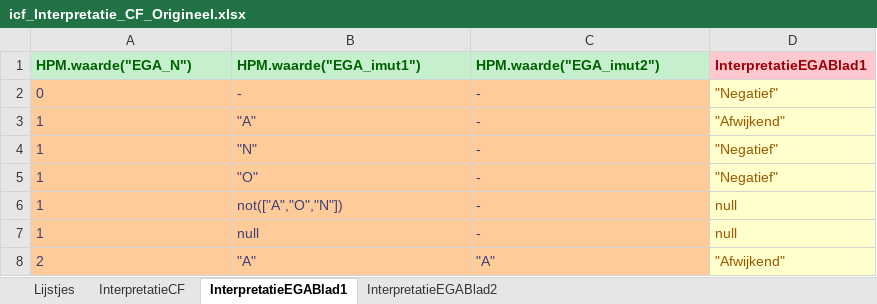
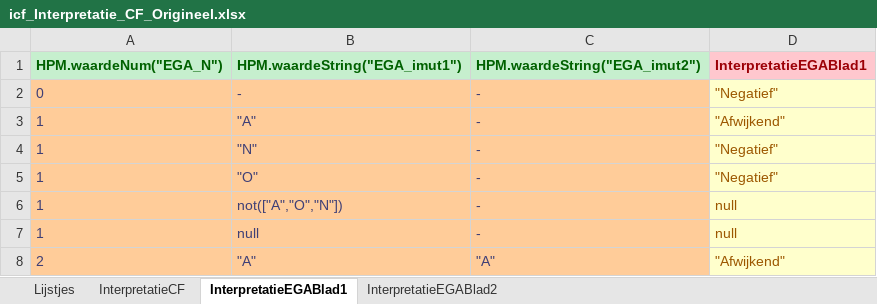
Before and after one commit to hanjoosten/KOGITO-8362, an Excel workbook: src/main/resources/nhs-dmn/OriginelenVoorBusiness/icf_Interpretatie_CF_Origineel.xlsx, sheet InterpretatieEGABlad1, drawn as a sheet; only a part is shown; values as stored, in another font and other column widths than the file's, no borders; the diff names each change by its address in the sheet, - before the commit and + after, or states it on an @@ line.

```diff
--- a/src/main/resources/nhs-dmn/OriginelenVoorBusiness/icf_Interpretatie_CF_Origineel.xlsx (sheet InterpretatieEGABlad1)
+++ b/src/main/resources/nhs-dmn/OriginelenVoorBusiness/icf_Interpretatie_CF_Origineel.xlsx (sheet InterpretatieEGABlad1)
-A1: HPM.waarde("EGA_N")
+A1: HPM.waardeNum("EGA_N")
-B1: HPM.waarde("EGA_imut1")
+B1: HPM.waardeString("EGA_imut1")
-C1: HPM.waarde("EGA_imut2")
+C1: HPM.waardeString("EGA_imut2")
```
Also changed, not shown: sheet InterpretatieCF, sheet InterpretatieEGABlad2, src/main/resources/nhs-dmn/OriginelenVoorBusiness/ich_Interpretatie_CH_Origineel.xlsx, src/main/resources/nhs-dmn/icf_Interpretatie_CF.xlsx, 4 other files.
